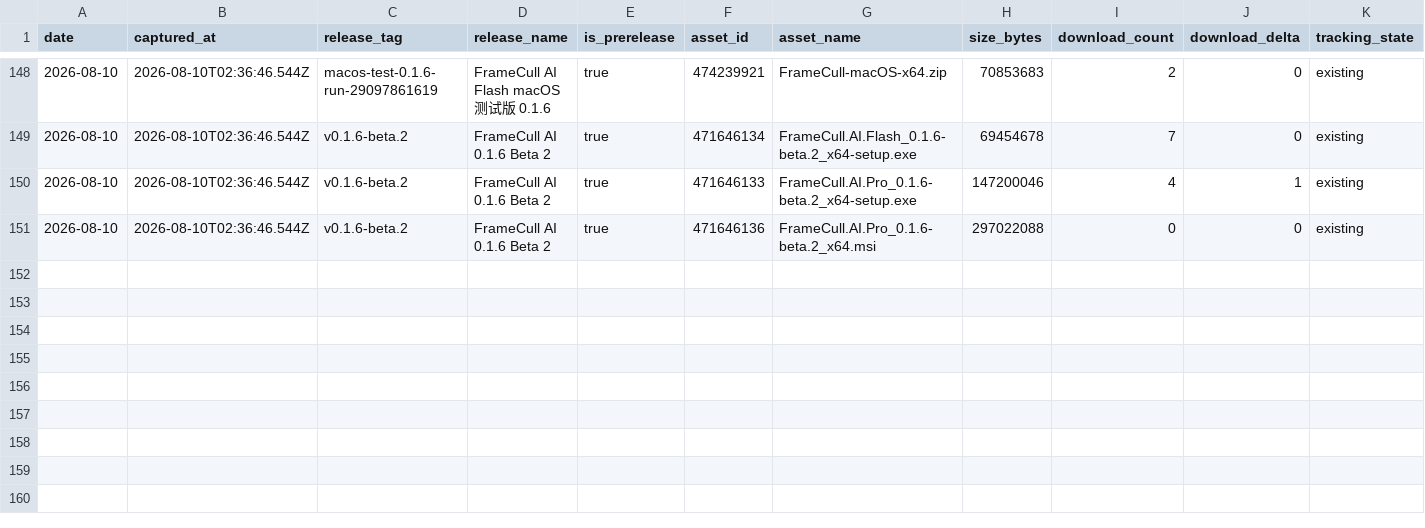
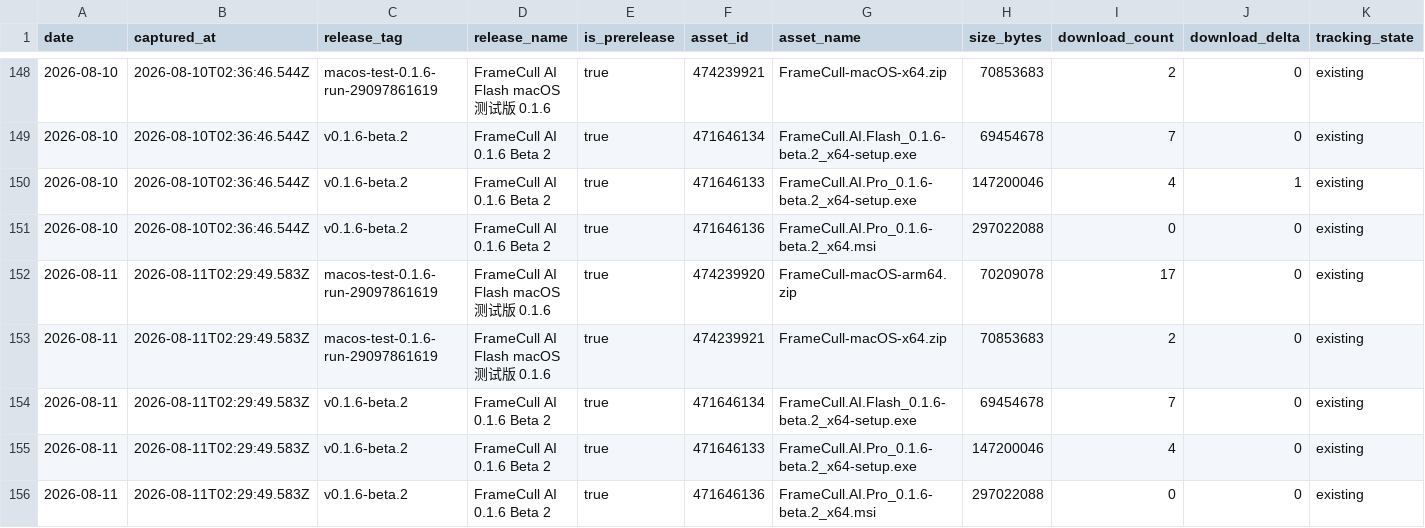
Before and after one commit to Ray25010/Frame-Cull-AI, a CSV file: release-downloads.csv, drawn as a sheet; only a part is shown, gaps mark what is left out.

```diff
--- a/release-downloads.csv
+++ b/release-downloads.csv
@@ -151 +151,6 @@ date,captured_at,release_tag,release_name,is_prerelease,asset_id,asset_name,size
 2026-08-10,2026-08-10T02:36:46.544Z,v0.1.6-beta.2,FrameCull AI 0.1.6 Beta 2,true,471646136,FrameCull.AI.Pro_0.1.6-beta.2_x64.msi,297022088,0,0,existing
+2026-08-11,2026-08-11T02:29:49.583Z,macos-test-0.1.6-run-29097861619,FrameCull AI Flash macOS 测试版 0.1.6,true,474239920,FrameCull-macOS-arm64.zip,70209078,17,0,existing
+2026-08-11,2026-08-11T02:29:49.583Z,macos-test-0.1.6-run-29097861619,FrameCull AI Flash macOS 测试版 0.1.6,true,474239921,FrameCull-macOS-x64.zip,70853683,2,0,existing
+2026-08-11,2026-08-11T02:29:49.583Z,v0.1.6-beta.2,FrameCull AI 0.1.6 Beta 2,true,471646134,FrameCull.AI.Flash_0.1.6-beta.2_x64-setup.exe,69454678,7,0,existing
+2026-08-11,2026-08-11T02:29:49.583Z,v0.1.6-beta.2,FrameCull AI 0.1.6 Beta 2,true,471646133,FrameCull.AI.Pro_0.1.6-beta.2_x64-setup.exe,147200046,4,0,existing
+2026-08-11,2026-08-11T02:29:49.583Z,v0.1.6-beta.2,FrameCull AI 0.1.6 Beta 2,true,471646136,FrameCull.AI.Pro_0.1.6-beta.2_x64.msi,297022088,0,0,existing
```
Also changed, not shown: 2 other files.
